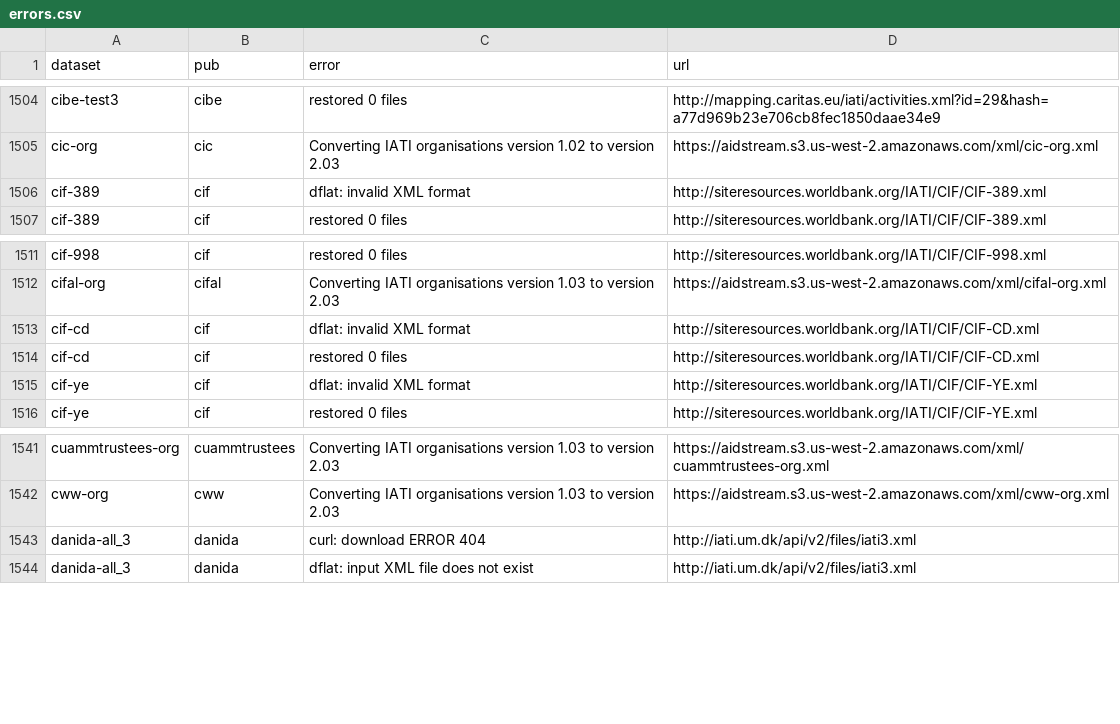
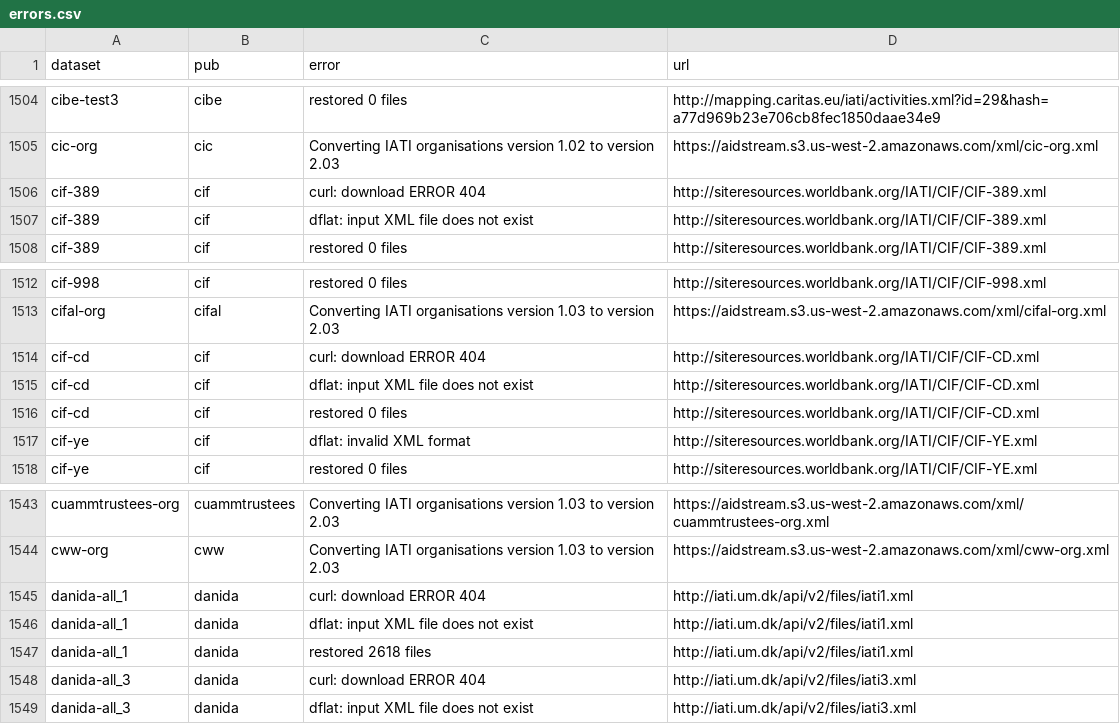
Before and after one commit to notshi/cleanerr, a CSV file: errors.csv, drawn as a sheet; only a part is shown, gaps mark what is left out.

```diff
--- a/errors.csv
+++ b/errors.csv
@@ -1505,3 +1505,4 @@ cibe-test3,cibe,restored 0 files,"http://mapping.caritas.eu/iati/activities.xml?
 cic-org,cic,Converting IATI organisations version 1.02 to version 2.03,"https://aidstream.s3.us-west-2.amazonaws.com/xml/cic-org.xml"
-cif-389,cif,dflat: invalid XML format,"http://siteresources.worldbank.org/IATI/CIF/CIF-389.xml"
+cif-389,cif,curl: download ERROR 404,"http://siteresources.worldbank.org/IATI/CIF/CIF-389.xml"
+cif-389,cif,dflat: input XML file does not exist,"http://siteresources.worldbank.org/IATI/CIF/CIF-389.xml"
 cif-389,cif,restored 0 files,"http://siteresources.worldbank.org/IATI/CIF/CIF-389.xml"
@@ -1512,3 +1513,4 @@ cif-998,cif,restored 0 files,"http://siteresources.worldbank.org/IATI/CIF/CIF-99
 cifal-org,cifal,Converting IATI organisations version 1.03 to version 2.03,"https://aidstream.s3.us-west-2.amazonaws.com/xml/cifal-org.xml"
-cif-cd,cif,dflat: invalid XML format,"http://siteresources.worldbank.org/IATI/CIF/CIF-CD.xml"
+cif-cd,cif,curl: download ERROR 404,"http://siteresources.worldbank.org/IATI/CIF/CIF-CD.xml"
+cif-cd,cif,dflat: input XML file does not exist,"http://siteresources.worldbank.org/IATI/CIF/CIF-CD.xml"
 cif-cd,cif,restored 0 files,"http://siteresources.worldbank.org/IATI/CIF/CIF-CD.xml"
@@ -1542,2 +1544,5 @@ cuammtrustees-org,cuammtrustees,Converting IATI organisations version 1.03 to ve
 cww-org,cww,Converting IATI organisations version 1.03 to version 2.03,"https://aidstream.s3.us-west-2.amazonaws.com/xml/cww-org.xml"
+danida-all_1,danida,curl: download ERROR 404,"http://iati.um.dk/api/v2/files/iati1.xml"
+danida-all_1,danida,dflat: input XML file does not exist,"http://iati.um.dk/api/v2/files/iati1.xml"
+danida-all_1,danida,restored 2618 files,"http://iati.um.dk/api/v2/files/iati1.xml"
 danida-all_3,danida,curl: download ERROR 404,"http://iati.um.dk/api/v2/files/iati3.xml"
```
Also changed, not shown: 4 other files.
